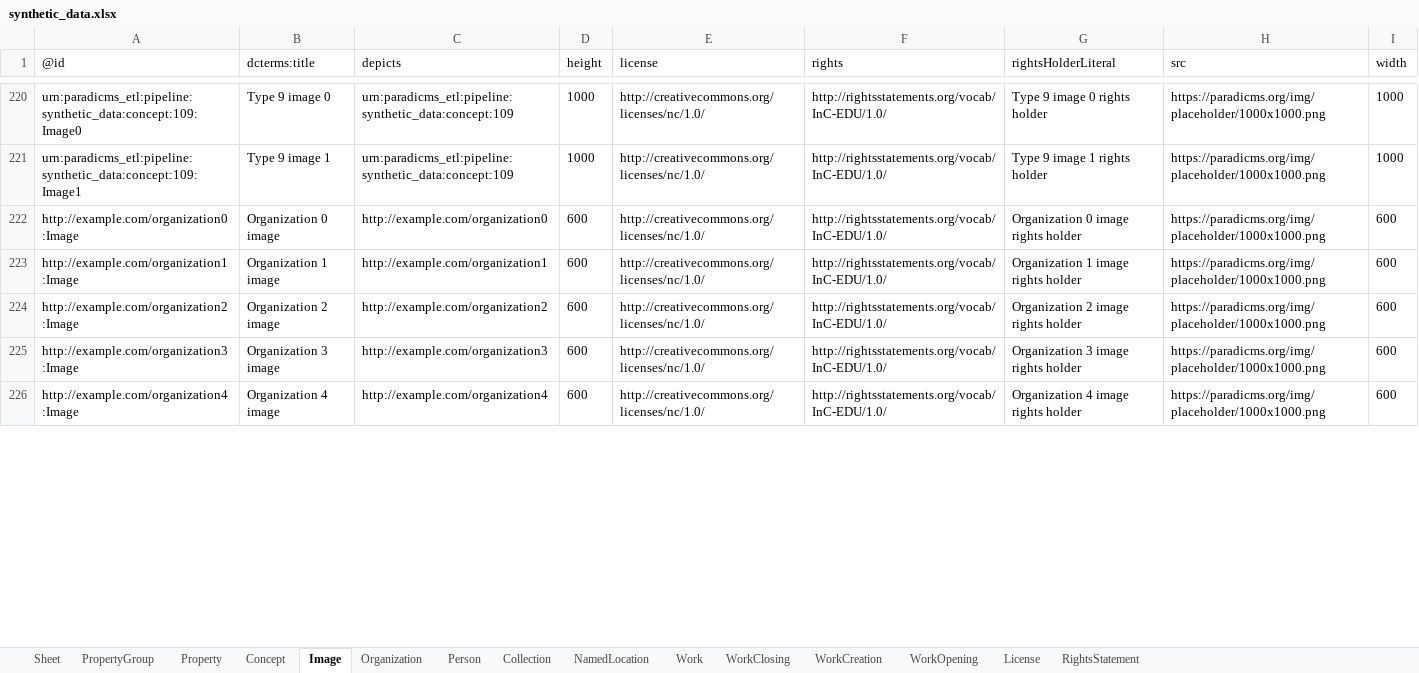
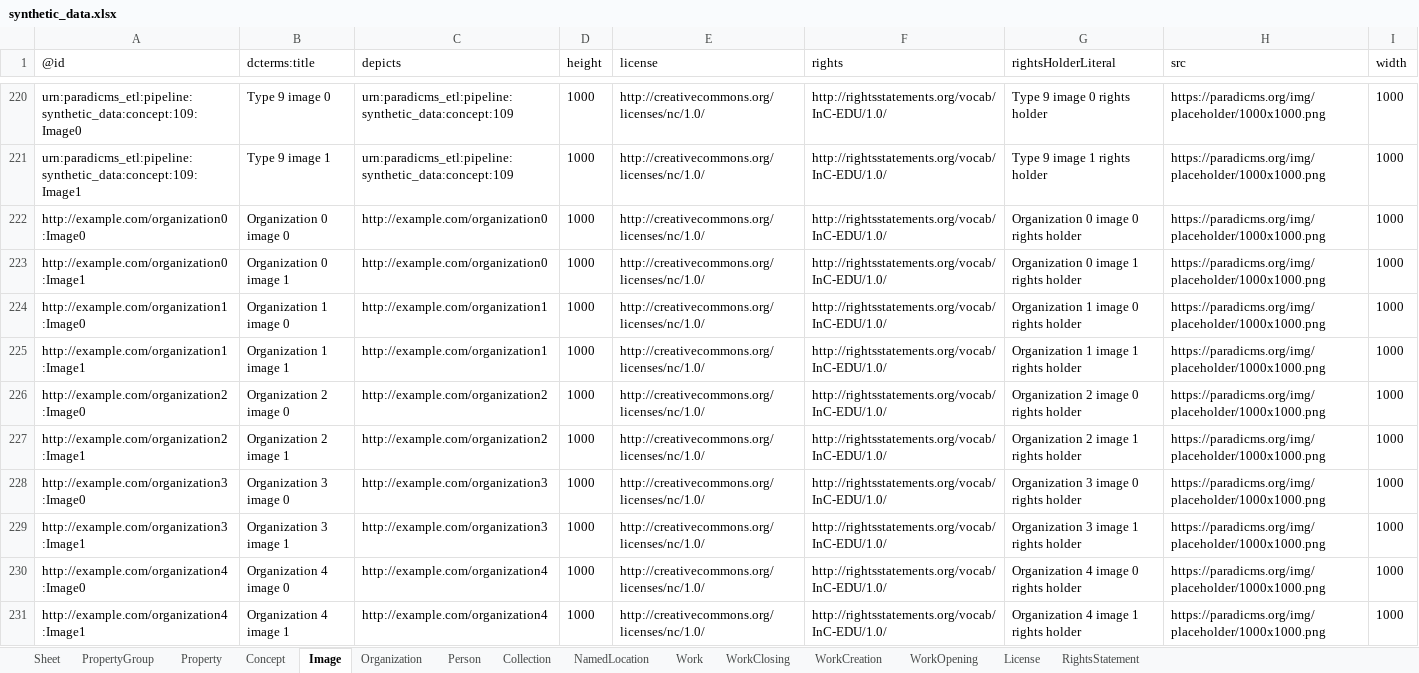
Before and after one commit to paradicms/paradicms, an Excel workbook: data/synthetic/synthetic_data.xlsx, sheet Image, drawn as a sheet; only a part is shown, gaps mark what is left out; values as stored, in another font and other column widths than the file's, no borders; addresses are those after the commit; the diff covers the shown part only; the diff names each change by its address in the sheet, - before the commit and + after, or states it on an @@ line.

Commit message:
regenerate synthetic data with new thumbnail size

```diff
--- a/data/synthetic/synthetic_data.xlsx (sheet Image)
+++ b/data/synthetic/synthetic_data.xlsx (sheet Image)
-A222 (@id): http://example.com/organization0:Image
+A222 (@id): http://example.com/organization0:Image0
-B222 (dcterms:title): Organization 0 image
+B222 (dcterms:title): Organization 0 image 0
-D222 (height): 600
+D222 (height): 1000
-G222 (rightsHolderLiteral): Organization 0 image rights holder
+G222 (rightsHolderLiteral): Organization 0 image 0 rights holder
-I222 (width): 600
+I222 (width): 1000
+row 223: http://example.com/organization0:Image1 | Organization 0 image 1 | http://example.com/organization0 | 1000 | http://creativecommons.org/licenses/nc/1.0/ | http://rightsstatements.org/vocab/InC-EDU/1.0/ | Organization 0 image 1 rights holder | https://paradicms.org/img/placeholder/1000x1000.png | 1000
-A224 (@id): http://example.com/organization1:Image
+A224 (@id): http://example.com/organization1:Image0
-B224 (dcterms:title): Organization 1 image
+B224 (dcterms:title): Organization 1 image 0
-D224 (height): 600
+D224 (height): 1000
-G224 (rightsHolderLiteral): Organization 1 image rights holder
+G224 (rightsHolderLiteral): Organization 1 image 0 rights holder
-I224 (width): 600
+I224 (width): 1000
+row 225: http://example.com/organization1:Image1 | Organization 1 image 1 | http://example.com/organization1 | 1000 | http://creativecommons.org/licenses/nc/1.0/ | http://rightsstatements.org/vocab/InC-EDU/1.0/ | Organization 1 image 1 rights holder | https://paradicms.org/img/placeholder/1000x1000.png | 1000
-A226 (@id): http://example.com/organization2:Image
+A226 (@id): http://example.com/organization2:Image0
-B226 (dcterms:title): Organization 2 image
+B226 (dcterms:title): Organization 2 image 0
-D226 (height): 600
+D226 (height): 1000
-G226 (rightsHolderLiteral): Organization 2 image rights holder
+G226 (rightsHolderLiteral): Organization 2 image 0 rights holder
-I226 (width): 600
+I226 (width): 1000
+row 227: http://example.com/organization2:Image1 | Organization 2 image 1 | http://example.com/organization2 | 1000 | http://creativecommons.org/licenses/nc/1.0/ | http://rightsstatements.org/vocab/InC-EDU/1.0/ | Organization 2 image 1 rights holder | https://paradicms.org/img/placeholder/1000x1000.png | 1000
-A228 (@id): http://example.com/organization3:Image
+A228 (@id): http://example.com/organization3:Image0
-B228 (dcterms:title): Organization 3 image
+B228 (dcterms:title): Organization 3 image 0
-D228 (height): 600
+D228 (height): 1000
-G228 (rightsHolderLiteral): Organization 3 image rights holder
+G228 (rightsHolderLiteral): Organization 3 image 0 rights holder
-I228 (width): 600
+I228 (width): 1000
+row 229: http://example.com/organization3:Image1 | Organization 3 image 1 | http://example.com/organization3 | 1000 | http://creativecommons.org/licenses/nc/1.0/ | http://rightsstatements.org/vocab/InC-EDU/1.0/ | Organization 3 image 1 rights holder | https://paradicms.org/img/placeholder/1000x1000.png | 1000
-A230 (@id): http://example.com/organization4:Image
+A230 (@id): http://example.com/organization4:Image0
-B230 (dcterms:title): Organization 4 image
+B230 (dcterms:title): Organization 4 image 0
-D230 (height): 600
+D230 (height): 1000
-G230 (rightsHolderLiteral): Organization 4 image rights holder
+G230 (rightsHolderLiteral): Organization 4 image 0 rights holder
-I230 (width): 600
+I230 (width): 1000
+row 231: http://example.com/organization4:Image1 | Organization 4 image 1 | http://example.com/organization4 | 1000 | http://creativecommons.org/licenses/nc/1.0/ | http://rightsstatements.org/vocab/InC-EDU/1.0/ | Organization 4 image 1 rights holder | https://paradicms.org/img/placeholder/1000x1000.png | 1000
```
Also changed, not shown: 5 added rows and 25 edited cells elsewhere in this sheet, sheet Person, 3 other files.
